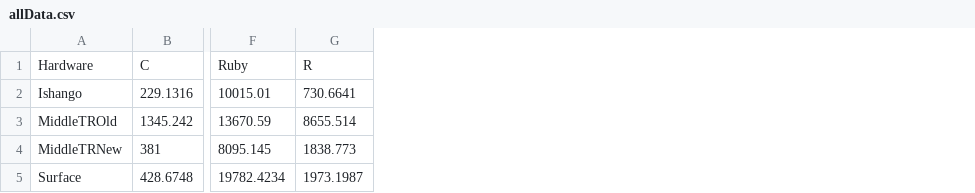
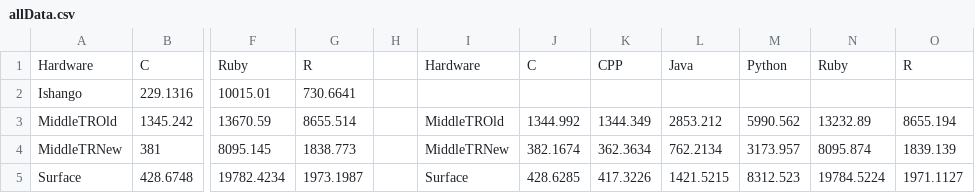
Before and after one commit to Goamhobala/ED-Assignment, a CSV file: speed-comparison-master/data/allData.csv, drawn as a sheet; only a part is shown, gaps mark what is left out; the diff names each change by its address in the sheet, - before the commit and + after, or states it on an @@ line.

```diff
--- a/speed-comparison-master/data/allData.csv
+++ b/speed-comparison-master/data/allData.csv
+column H, empty
+column I, rows 1-5: Hardware |  | MiddleTROld | MiddleTRNew | Surface
+column J, rows 1-5: C |  | 1344.992 | 382.1674 | 428.6285
+column K, rows 1-5: CPP |  | 1344.349 | 362.3634 | 417.3226
+column L, rows 1-5: Java |  | 2853.212 | 762.2134 | 1421.5215
+column M, rows 1-5: Python |  | 5990.562 | 3173.957 | 8312.523
+column N, rows 1-5: Ruby |  | 13232.89 | 8095.874 | 19784.5224
+column O, rows 1-5: R |  | 8655.194 | 1839.139 | 1971.1127
```
Also changed, not shown: 12 other files.
